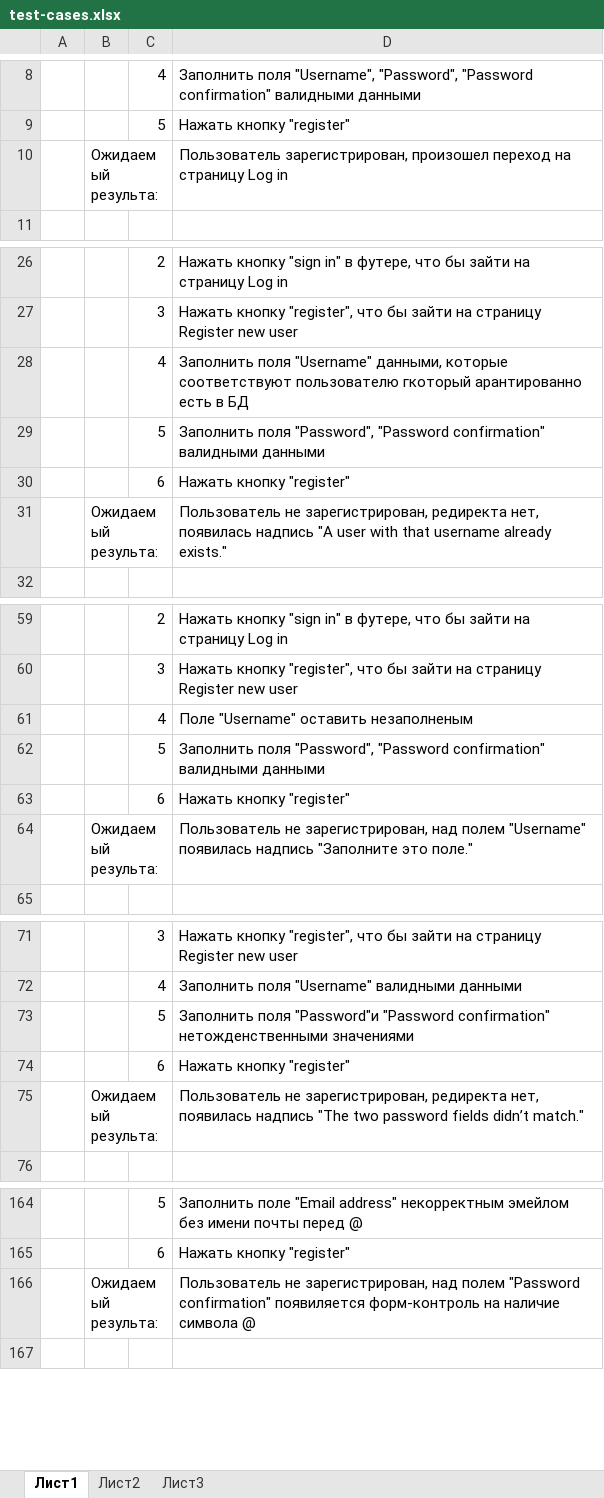
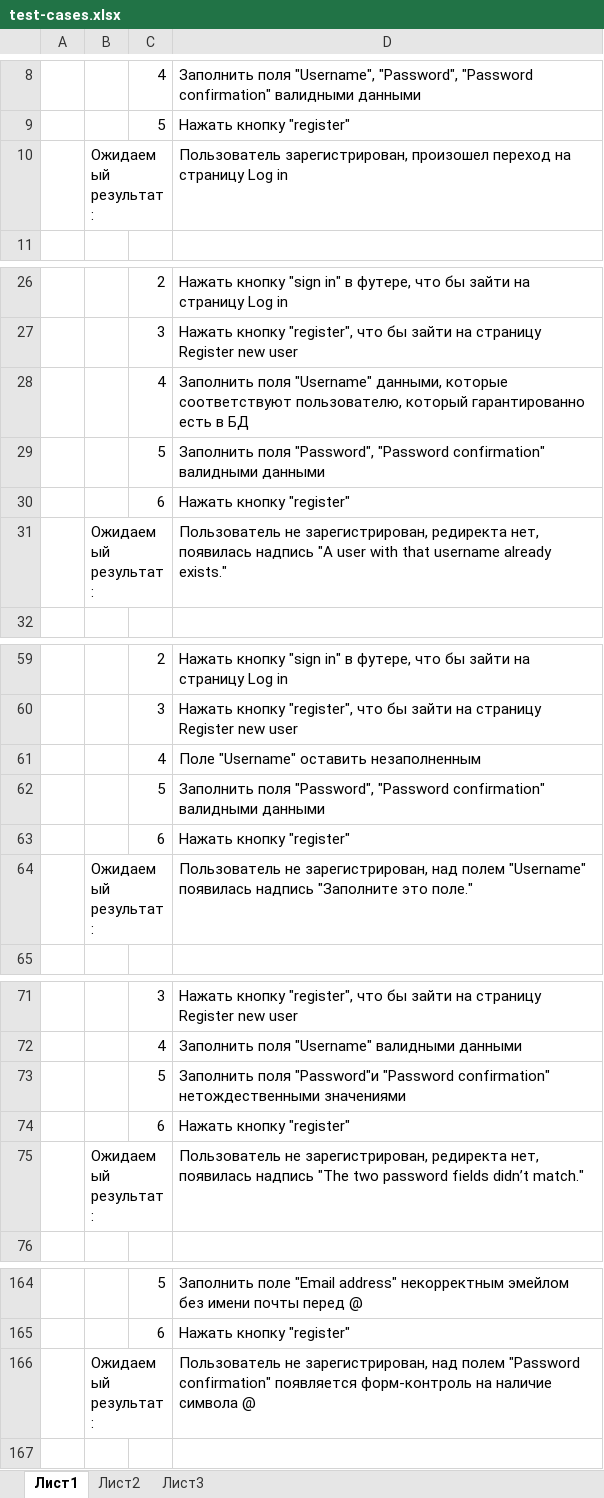
Before and after one commit to ds-vasilev/python-final-attestation, an Excel workbook: test-cases.xlsx, sheet Лист1, drawn as a sheet; only a part is shown, gaps mark what is left out; values as stored, in another font and other column widths than the file's, no borders; the diff covers the shown part only; the diff names each change by its address in the sheet, - before the commit and + after, or states it on an @@ line.

```diff
--- a/test-cases.xlsx (sheet Лист1)
+++ b/test-cases.xlsx (sheet Лист1)
-B10: Ожидаемый результа:
+B10: Ожидаемый результат:
-D28: …которые соответствуют пользователю гкоторый арантированно есть в…
+D28: …которые соответствуют пользователю, который гарантированно есть в…
-B31: Ожидаемый результа:
+B31: Ожидаемый результат:
-D61: Поле "Username" оставить незаполненым
+D61: Поле "Username" оставить незаполненным
-B64: Ожидаемый результа:
+B64: Ожидаемый результат:
-D73: …"Password confirmation" нетожденственными значениями
+D73: …"Password confirmation" нетождественными значениями
-B75: Ожидаемый результа:
+B75: Ожидаемый результат:
-B166: Ожидаемый результа:
+B166: Ожидаемый результат:
-D166: …"Password confirmation" появиляется форм-контроль на…
+D166: …"Password confirmation" появляется форм-контроль на…
```
Also changed, not shown: 19 edited cells elsewhere in this sheet, 2 other files.
